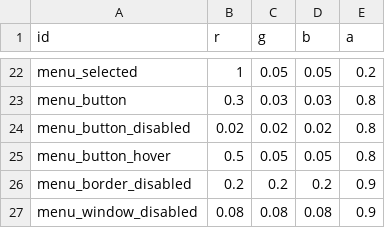
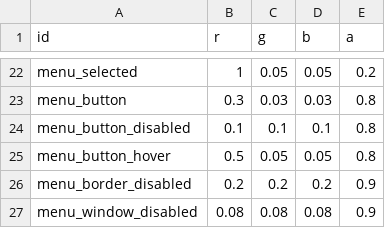
Before and after one commit to ololoken/emptyclip, a TSV file: working/tables/colors.tsv, drawn as a sheet; only a part is shown, gaps mark what is left out.

```diff
--- a/working/tables/colors.tsv
+++ b/working/tables/colors.tsv
@@ -23,3 +23,3 @@ menu_selected	1	0.05	0.05	0.2
 menu_button	0.3	0.03	0.03	0.8
-menu_button_disabled	0.02	0.02	0.02	0.8
+menu_button_disabled	0.1	0.1	0.1	0.8
 menu_button_hover	0.5	0.05	0.05	0.8
```
Also changed, not shown: 6 other files.
